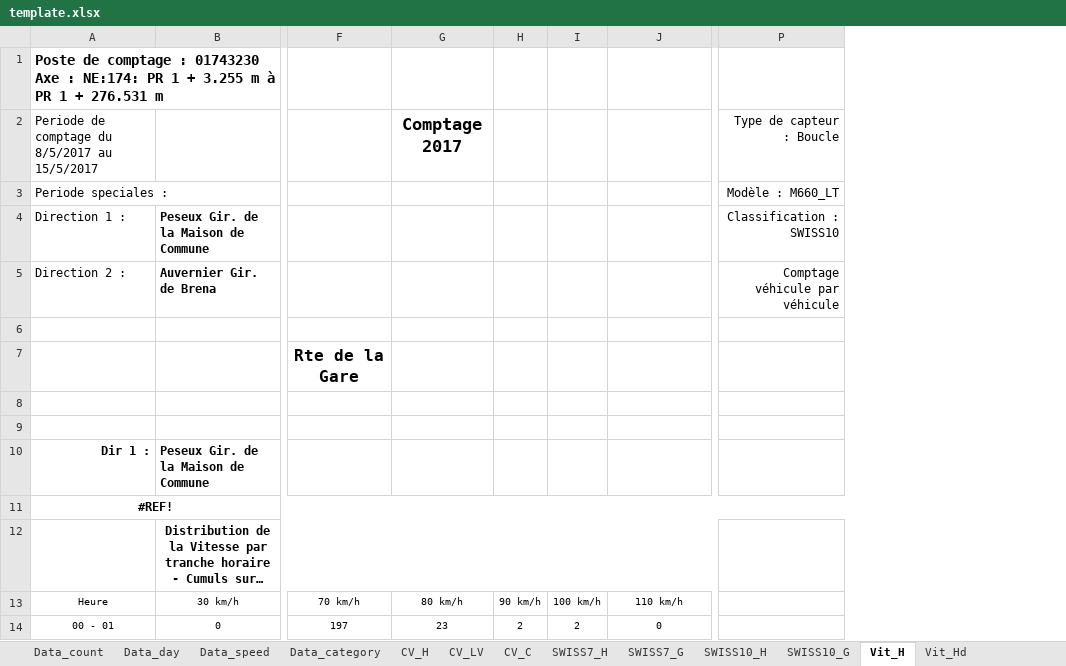
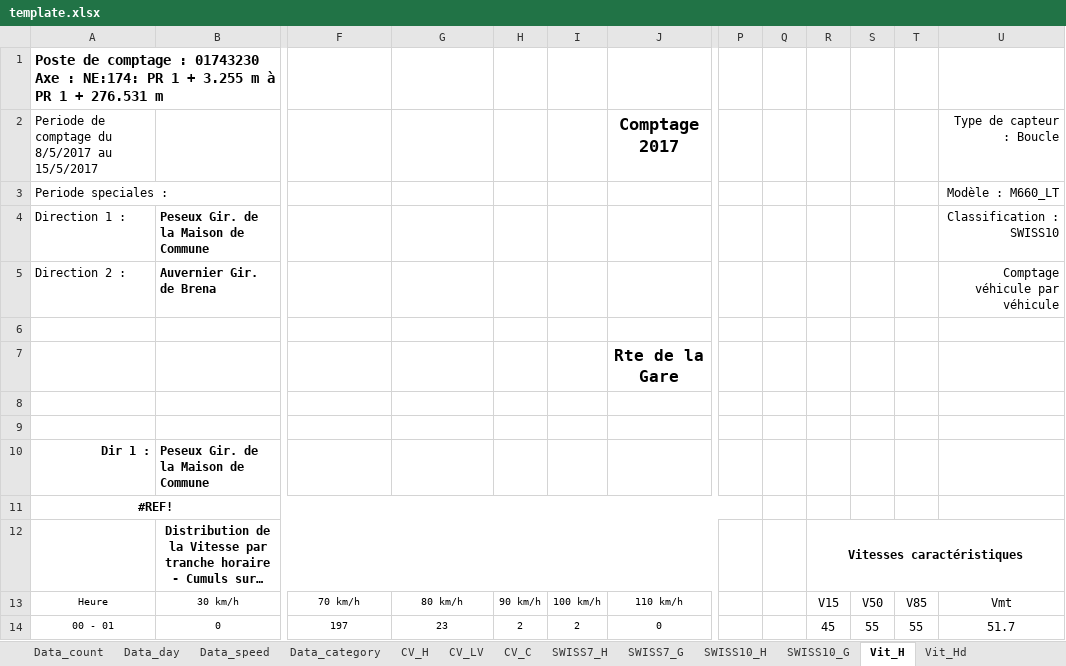
Before and after one commit to opengisch/OpenComptage, an Excel workbook: comptages/report/template.xlsx, sheet Vit_H, drawn as a sheet; only a part is shown, gaps mark what is left out; long unchanged cells end in …; values as stored, in another font and other column widths than the file's, no borders; conditional formats not drawn; removed rows and columns are numbered as before the commit, all else as after; rows hold the shown columns only; the diff names each change by its address in the sheet, - before the commit and + after, or states it on an @@ line.

```diff
--- a/comptages/report/template.xlsx (sheet Vit_H)
+++ b/comptages/report/template.xlsx (sheet Vit_H)
-column P, rows 2-5: Type de capteur : Boucle | Modèle : M660_LT | Classification : SWISS10 | Comptage véhicule par véhicule
+column P, empty
+column Q, empty
+column R, rows 12-14: Vitesses caractéristiques | V15 | 45
+column S, rows 13-14: V50 | 55
+column T, rows 13-14: V85 | 55
+column U, rows 2-5: Type de capteur : Boucle | Modèle : M660_LT | Classification : SWISS10 | Comptage véhicule par véhicule; rows 13-14: Vmt | 51.7
-G2: Comptage 2017
+G2: (empty)
-J2: (empty)
+J2: Comptage 2017
-row 7:  |  | Rte de la Gare
+row 7:  |  |  |  |  |  | Rte de la Gare
```
Also changed, not shown: sheet Vit_Hd, sheet Data_speed, 1 other file.
